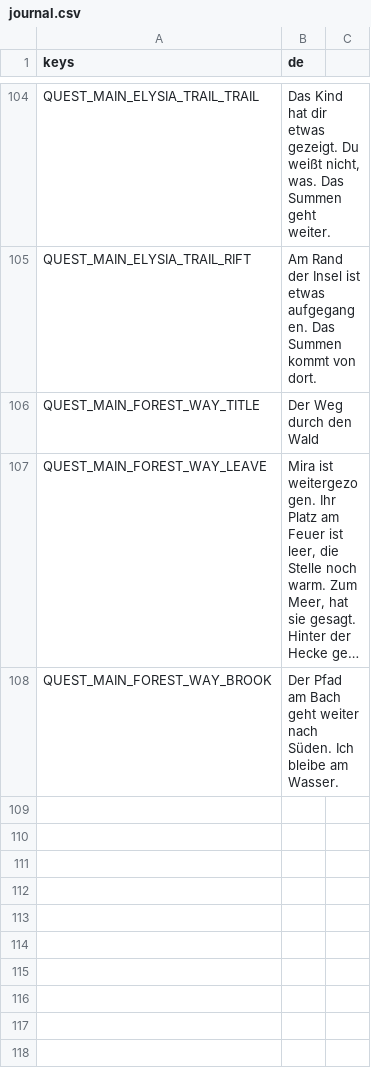
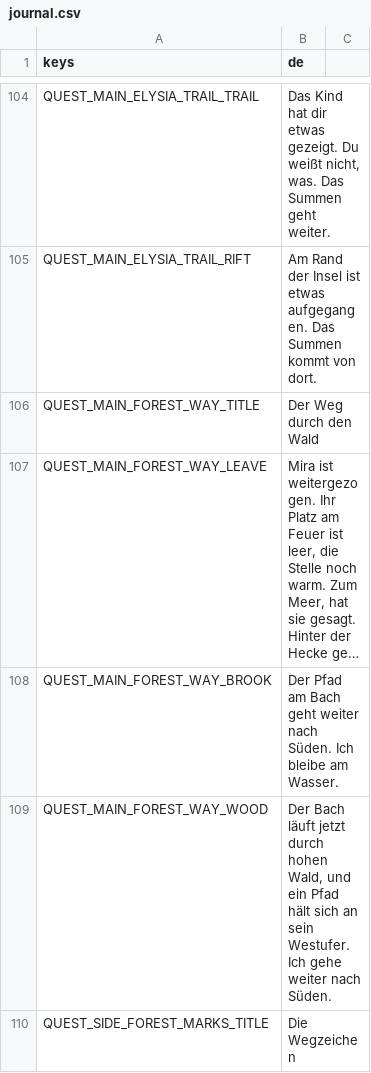
Before and after one commit to Stanzlu/Game, a CSV file: content/locale/journal.csv, drawn as a sheet; only a part is shown, gaps mark what is left out; long unchanged cells end in …; the diff covers the shown part only; the diff names each change by its address in the sheet, - before the commit and + after, or states it on an @@ line.

```diff
--- a/content/locale/journal.csv
+++ b/content/locale/journal.csv
+row 109: QUEST_MAIN_FOREST_WAY_WOOD | Der Bach läuft jetzt durch hohen Wald, und ein Pfad hält sich an sein Westufer. Ich gehe weiter nach Süden.
+row 110: QUEST_SIDE_FOREST_MARKS_TITLE | Die Wegzeichen
```
Also changed, not shown: 3 added rows elsewhere in this file, content/locale/items.csv, content/locale/ui.csv, 15 other files.
